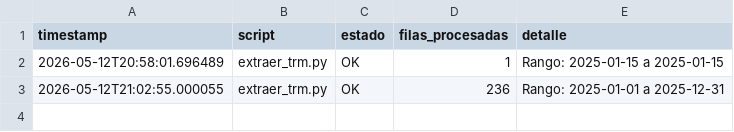
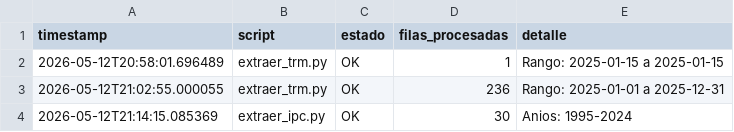
Before and after one commit to paloca05/Modelos-para-TRM-e-IPC, a CSV file: data/pipeline_log.csv, drawn as a sheet; the diff names each change by its address in the sheet, - before the commit and + after, or states it on an @@ line.

```diff
--- a/data/pipeline_log.csv
+++ b/data/pipeline_log.csv
+row 4: 2026-05-12T21:14:15.085369 | extraer_ipc.py | OK | 30 | Anios: 1995-2024
```
Also changed, not shown: data/macro_colombia.csv.
